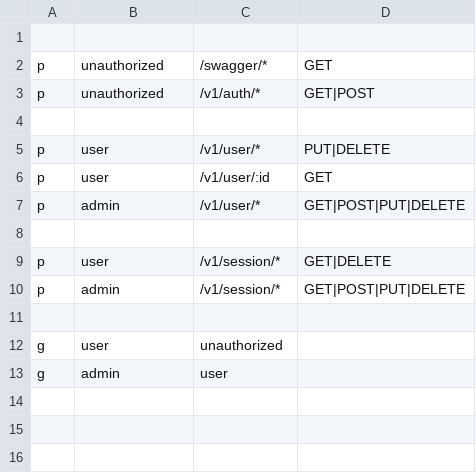
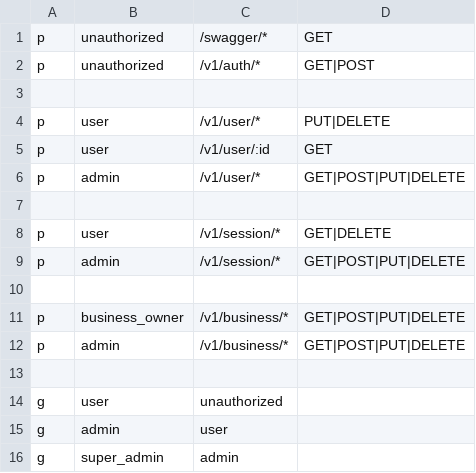
Before and after one commit to abdulazizax/yelp, a CSV file: config/policy.csv, drawn as a sheet.

Commit message:
business crud added

```diff
--- a/config/policy.csv
+++ b/config/policy.csv
@@ -1,2 +1 @@
-
 p, unauthorized, /swagger/*, GET
@@ -11,3 +10,7 @@ p, admin, /v1/session/*, GET|POST|PUT|DELETE
 
+p, business_owner, /v1/business/*, GET|POST|PUT|DELETE
+p, admin, /v1/business/*, GET|POST|PUT|DELETE
+
 g, user, unauthorized
 g, admin, user
+g, super_admin, admin
```
Also changed, not shown: 11 other files.
